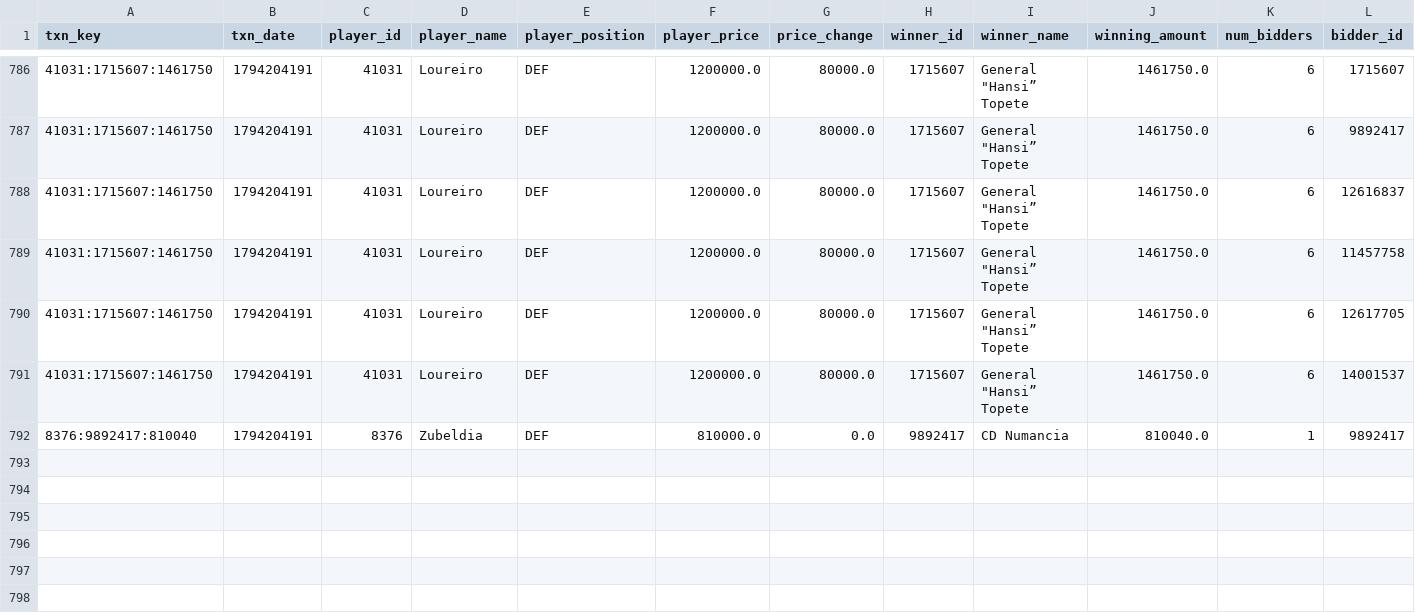
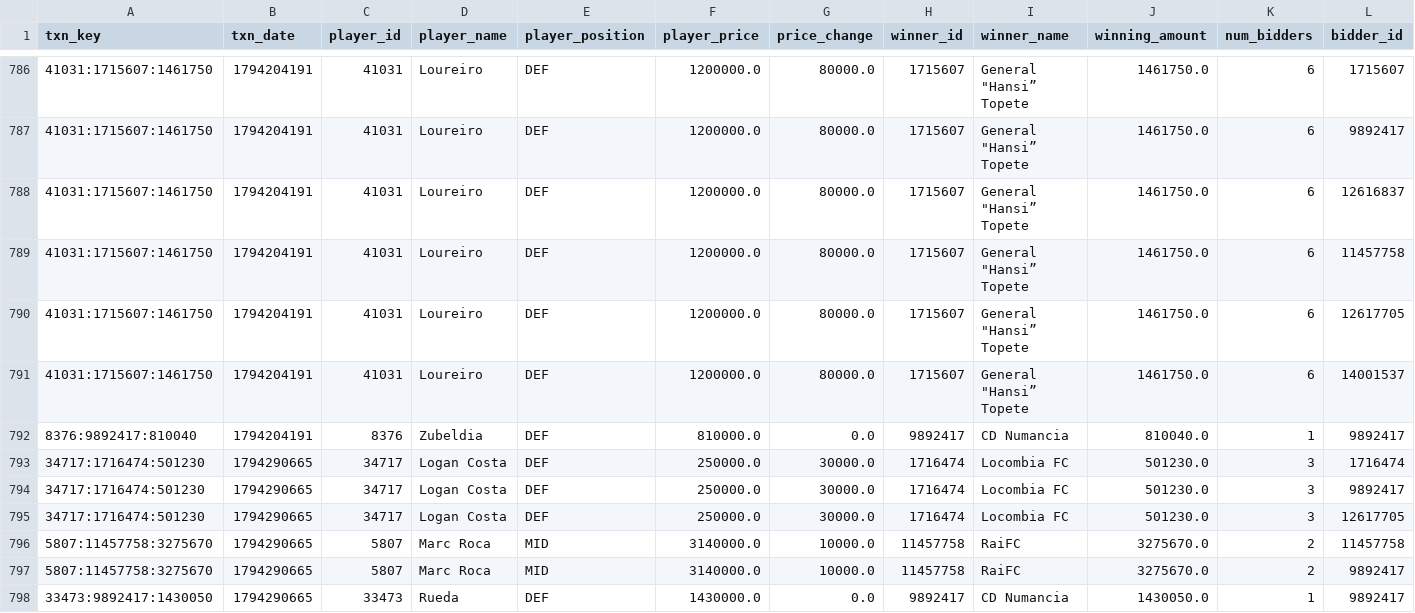
Before and after one commit to nilcrespo/BiwengerBot, a CSV file: csvs/others/market_bid_history_log.csv, drawn as a sheet; only a part is shown, gaps mark what is left out; rows hold the shown columns only; the diff names each change by its address in the sheet, - before the commit and + after, or states it on an @@ line.

```diff
--- a/csvs/others/market_bid_history_log.csv
+++ b/csvs/others/market_bid_history_log.csv
+row 793: 34717:1716474:501230 | 1794290665 | 34717 | Logan Costa | DEF | 250000.0 | 30000.0 | 1716474 | Locombia FC | 501230.0 | 3 | 1716474
+row 794: 34717:1716474:501230 | 1794290665 | 34717 | Logan Costa | DEF | 250000.0 | 30000.0 | 1716474 | Locombia FC | 501230.0 | 3 | 9892417
+row 795: 34717:1716474:501230 | 1794290665 | 34717 | Logan Costa | DEF | 250000.0 | 30000.0 | 1716474 | Locombia FC | 501230.0 | 3 | 12617705
+row 796: 5807:11457758:3275670 | 1794290665 | 5807 | Marc Roca | MID | 3140000.0 | 10000.0 | 11457758 | RaiFC | 3275670.0 | 2 | 11457758
+row 797: 5807:11457758:3275670 | 1794290665 | 5807 | Marc Roca | MID | 3140000.0 | 10000.0 | 11457758 | RaiFC | 3275670.0 | 2 | 9892417
+row 798: 33473:9892417:1430050 | 1794290665 | 33473 | Rueda | DEF | 1430000.0 | 0.0 | 9892417 | CD Numancia | 1430050.0 | 1 | 9892417
```
Also changed, not shown: csvs/others/market_bids.csv, csvs/others/rival_lineups.csv, 15 other files.
